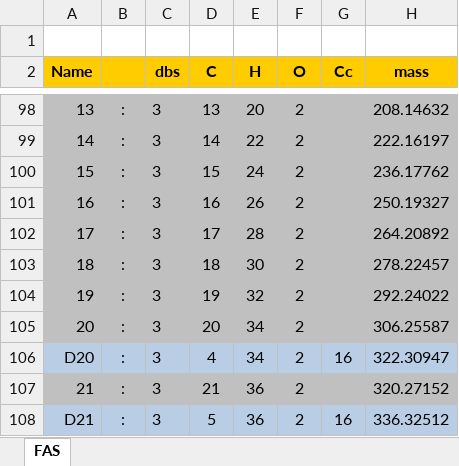
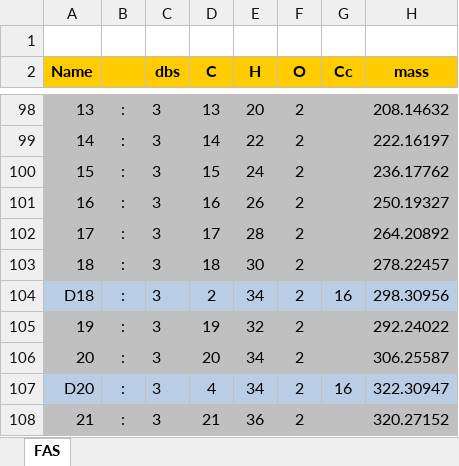
Before and after one commit to ThallingerLab/LDA2, an Excel workbook: fattyAcids/fattyAcidChains_D.xlsx, sheet FAS, drawn as a sheet; only a part is shown, gaps mark what is left out; the shorter side is filled out with more unchanged rows; values as stored, in another font and other column widths than the file's, no borders; the diff names each change by its address in the sheet, - before the commit and + after, or states it on an @@ line.

```diff
--- a/fattyAcids/fattyAcidChains_D.xlsx (sheet FAS)
+++ b/fattyAcids/fattyAcidChains_D.xlsx (sheet FAS)
+row 104: D18 | : | 3 | 2 | 34 | 2 | 16 | 298.30956
```
Also changed, not shown: 4 other files.
